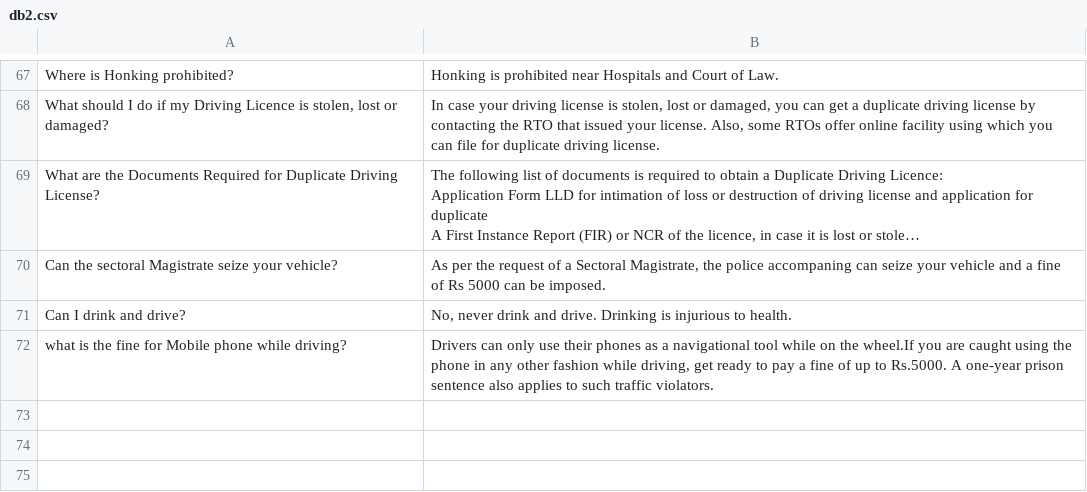
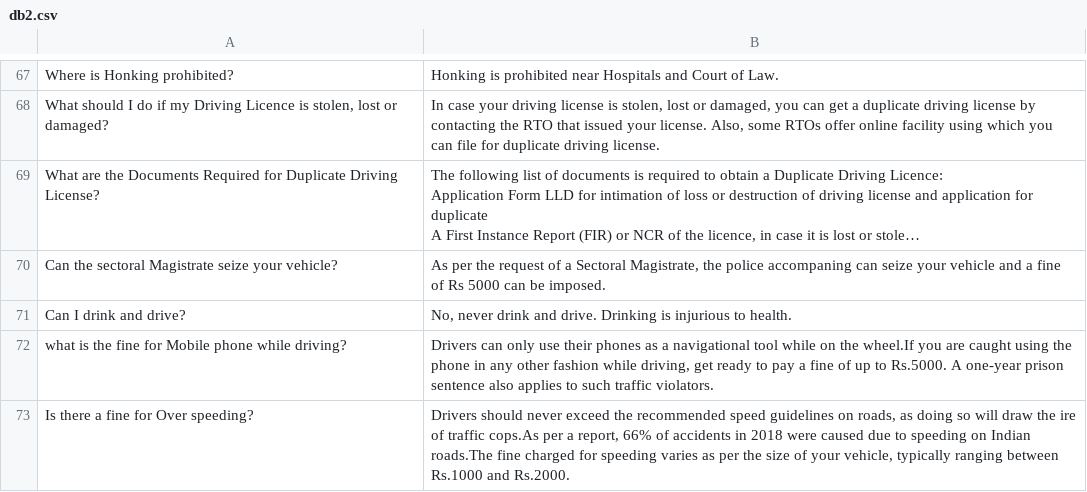
Before and after one commit to ramshi57/Traffic-dataset, a CSV file: db2.csv, drawn as a sheet; only a part is shown, gaps mark what is left out; long unchanged cells end in …; the diff names each change by its address in the sheet, - before the commit and + after, or states it on an @@ line.

Commit message:
Update db2.csv

```diff
--- a/db2.csv
+++ b/db2.csv
+row 73: Is there a fine for Over speeding? | Drivers should never exceed the recommended speed guidelines on roads, as doing so will draw the ire of traffic cops.As per a report, 66% of accidents in 2018 were caused due to speeding on Indian roads.The fine charged for speeding varies as per the size of your vehicle, typically ranging between Rs.1000 and Rs.2000.
```
